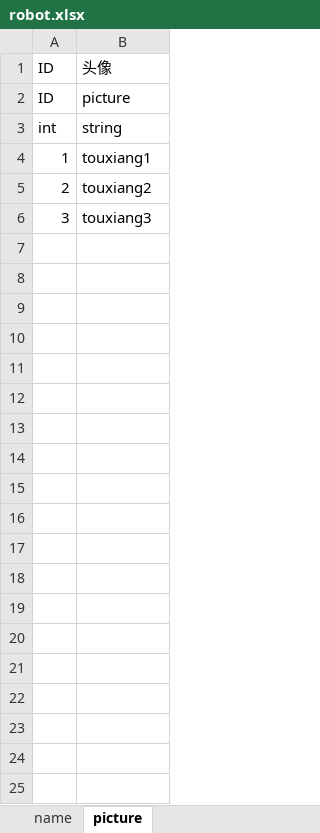
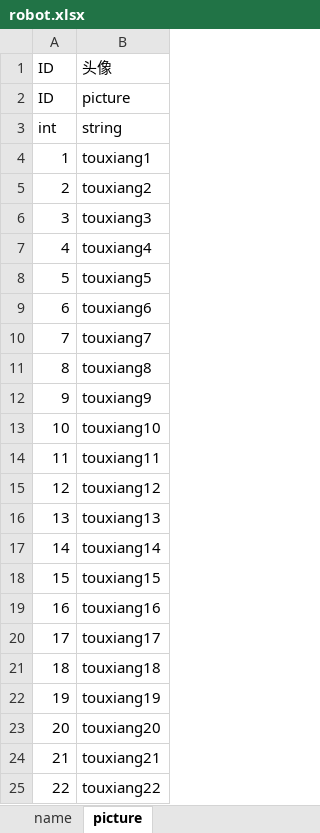
Before and after one commit to jcx6586408/cat_game_server, an Excel workbook: table/robot.xlsx, sheet picture, drawn as a sheet; only a part is shown; values as stored, in another font and other column widths than the file's, no borders; the diff covers the shown part only; the diff names each change by its address in the sheet, - before the commit and + after, or states it on an @@ line.

```diff
--- a/table/robot.xlsx (sheet picture)
+++ b/table/robot.xlsx (sheet picture)
+row 7: 4 | touxiang4
+row 8: 5 | touxiang5
+row 9: 6 | touxiang6
+row 10: 7 | touxiang7
+row 11: 8 | touxiang8
+row 12: 9 | touxiang9
+row 13: 10 | touxiang10
+row 14: 11 | touxiang11
+row 15: 12 | touxiang12
+row 16: 13 | touxiang13
+row 17: 14 | touxiang14
+row 18: 15 | touxiang15
+row 19: 16 | touxiang16
+row 20: 17 | touxiang17
+row 21: 18 | touxiang18
+row 22: 19 | touxiang19
+row 23: 20 | touxiang20
+row 24: 21 | touxiang21
+row 25: 22 | touxiang22
```
Also changed, not shown: 67 added rows elsewhere in this sheet, sheet name, table/Level.xlsx, table/question/question1.xlsx, 18 other files.
